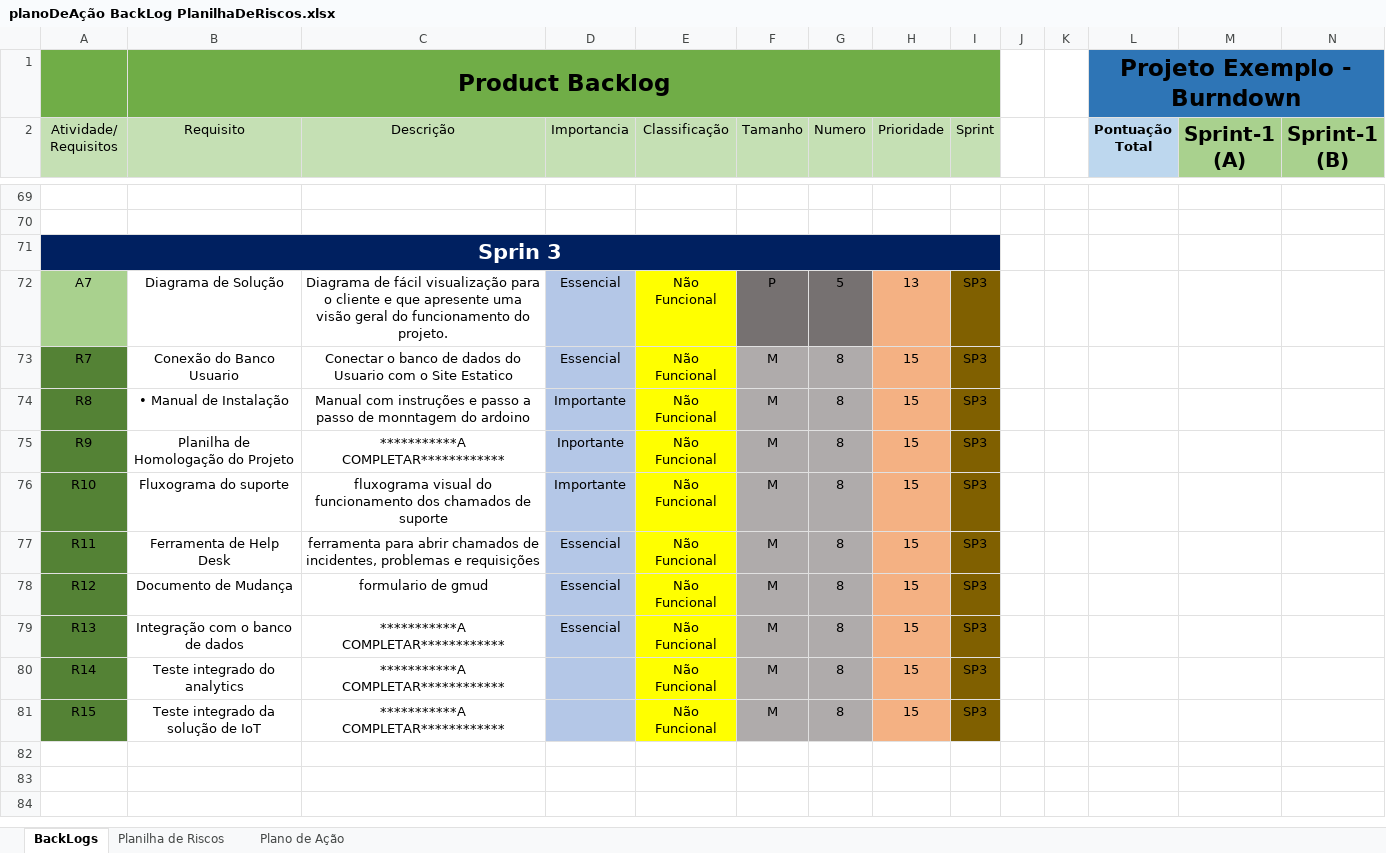
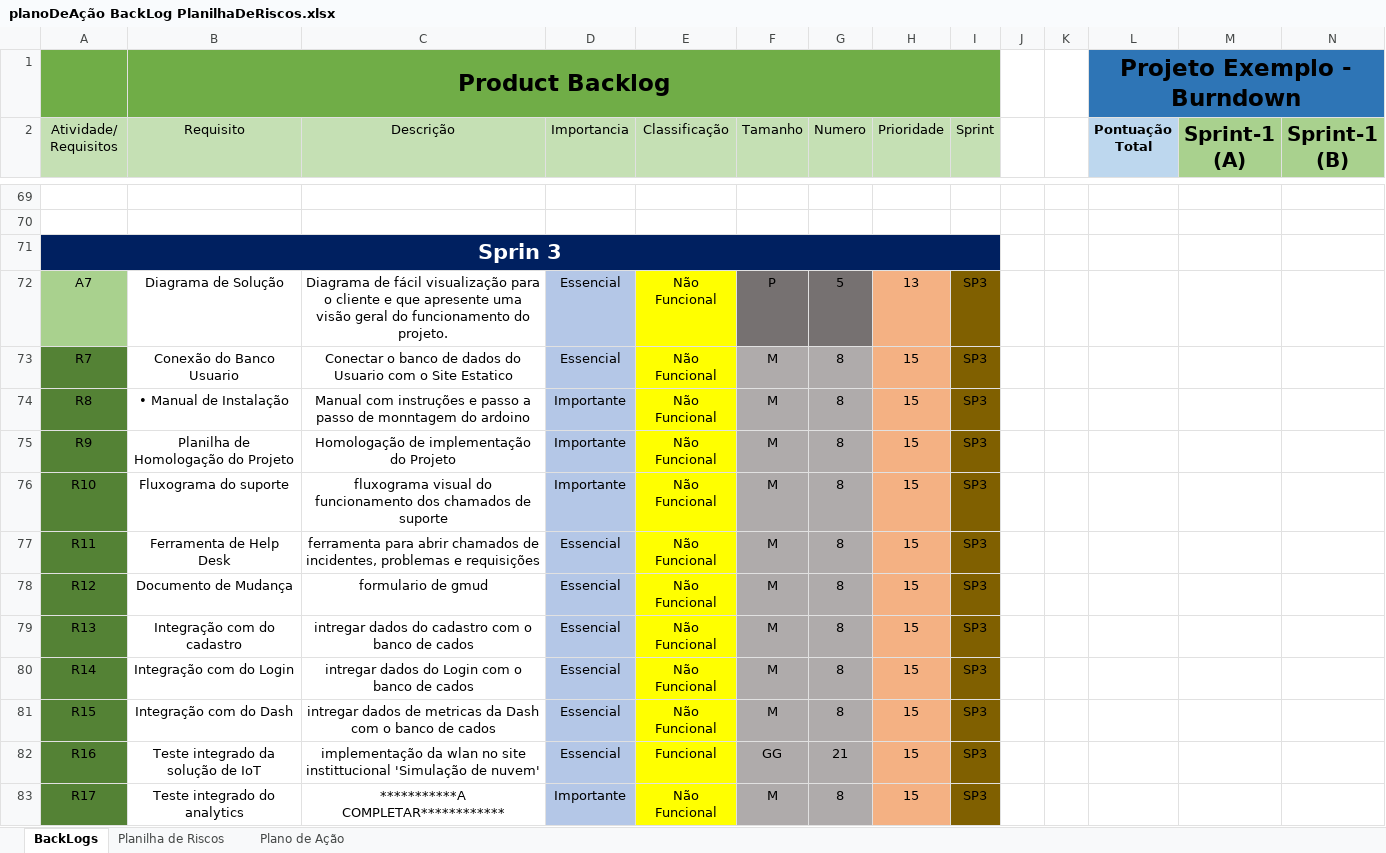
Before and after one commit to leoooRodrigues/MushRoomCompany, an Excel workbook: Documentação/backLogs e Planos de ação/planoDeAção BackLog PlanilhaDeRiscos.xlsx, sheet BackLogs, drawn as a sheet; only a part is shown, gaps mark what is left out; values as stored, in another font and other column widths than the file's, no borders; charts and pictures not drawn; rows hold the shown columns only; the diff names each change by its address in the sheet, - before the commit and + after, or states it on an @@ line.

Commit message:
Backlog semanal

```diff
--- a/Documentação/backLogs e Planos de ação/planoDeAção BackLog PlanilhaDeRiscos.xlsx (sheet BackLogs)
+++ b/Documentação/backLogs e Planos de ação/planoDeAção BackLog PlanilhaDeRiscos.xlsx (sheet BackLogs)
-C75 (Descrição): ***********A COMPLETAR************
+C75 (Descrição): Homologação de implementação do Projeto
-D75 (Importancia): Inportante
+D75 (Importancia): Importante
-B79 (Requisito): Integração com o banco de dados
+B79 (Requisito): Integração com do cadastro
-C79 (Descrição): ***********A COMPLETAR************
+C79 (Descrição): intregar dados do cadastro com o banco de cados
-B80 (Requisito): Teste integrado do analytics
+B80 (Requisito): Integração com do Login
-C80 (Descrição): ***********A COMPLETAR************
+C80 (Descrição): intregar dados do Login com o banco de cados
-D80:D81 (Importancia): (empty)
+D80:D81 (Importancia): Essencial
-B81 (Requisito): Teste integrado da solução de IoT
+B81 (Requisito): Integração com do Dash
-C81 (Descrição): ***********A COMPLETAR************
+C81 (Descrição): intregar dados de metricas da Dash com o banco de cados
+row 82: R16 | Teste integrado da solução de IoT | implementação da wlan no site instittucional 'Simulação de nuvem' | Essencial | Funcional | GG | 21 | 15 | SP3
+row 83: R17 | Teste integrado do analytics | ***********A COMPLETAR************ | Importante | Não Funcional | M | 8 | 15 | SP3
```
